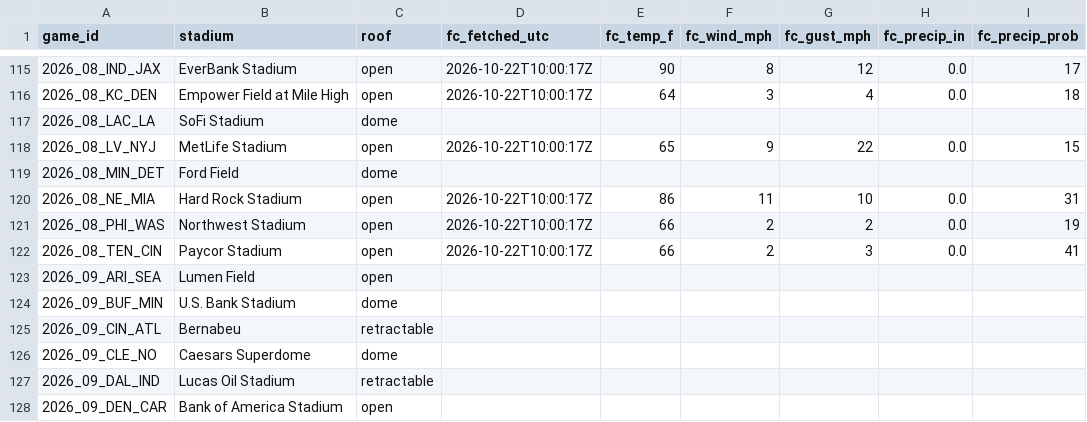
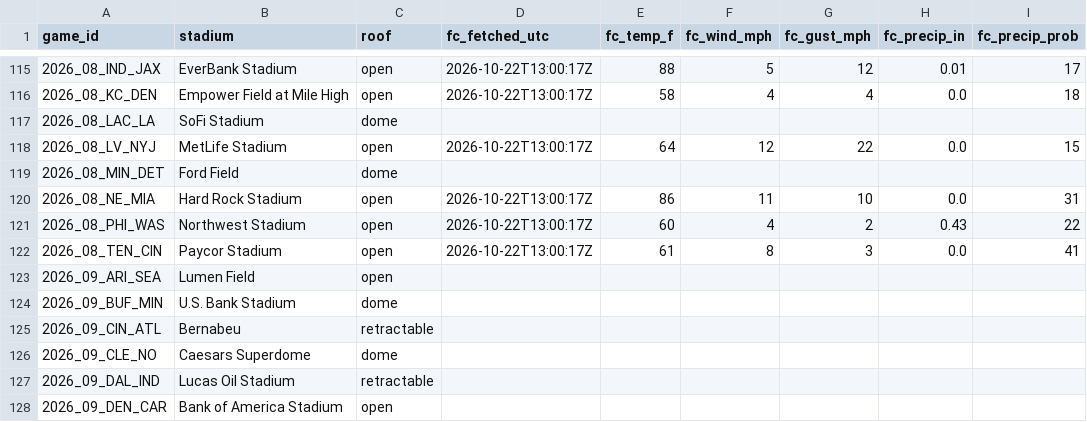
Before and after one commit to mvpeterson0-netizen/NFL-Odds-Tracker, a CSV file: data/weather.csv, drawn as a sheet; only a part is shown, gaps mark what is left out; the diff covers the shown part only; the diff names each change by its address in the sheet, - before the commit and + after, or states it on an @@ line.

```diff
--- a/data/weather.csv
+++ b/data/weather.csv
-D115:D116 (fc_fetched_utc): 2026-10-22T10:00:17Z
+D115:D116 (fc_fetched_utc): 2026-10-22T13:00:17Z
-E115 (fc_temp_f): 90
+E115 (fc_temp_f): 88
-F115 (fc_wind_mph): 8
+F115 (fc_wind_mph): 5
-H115 (fc_precip_in): 0.0
+H115 (fc_precip_in): 0.01
-E116 (fc_temp_f): 64
+E116 (fc_temp_f): 58
-F116 (fc_wind_mph): 3
+F116 (fc_wind_mph): 4
-D118 (fc_fetched_utc): 2026-10-22T10:00:17Z
+D118 (fc_fetched_utc): 2026-10-22T13:00:17Z
-E118 (fc_temp_f): 65
+E118 (fc_temp_f): 64
-F118 (fc_wind_mph): 9
+F118 (fc_wind_mph): 12
-D120:D122 (fc_fetched_utc): 2026-10-22T10:00:17Z
+D120:D122 (fc_fetched_utc): 2026-10-22T13:00:17Z
-E121 (fc_temp_f): 66
+E121 (fc_temp_f): 60
-F121 (fc_wind_mph): 2
+F121 (fc_wind_mph): 4
-H121 (fc_precip_in): 0.0
+H121 (fc_precip_in): 0.43
-I121 (fc_precip_prob): 19
+I121 (fc_precip_prob): 22
-E122 (fc_temp_f): 66
+E122 (fc_temp_f): 61
-F122 (fc_wind_mph): 2
+F122 (fc_wind_mph): 8
```
Also changed, not shown: 45 edited cells elsewhere in this file, data/runs/2026-10.csv, data/slots.csv, 3 other files.
